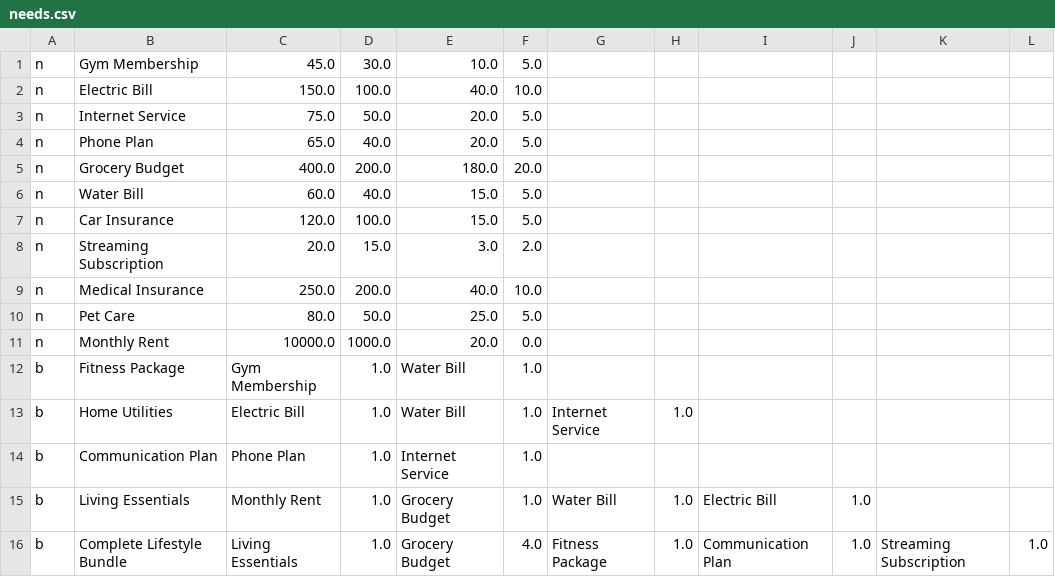
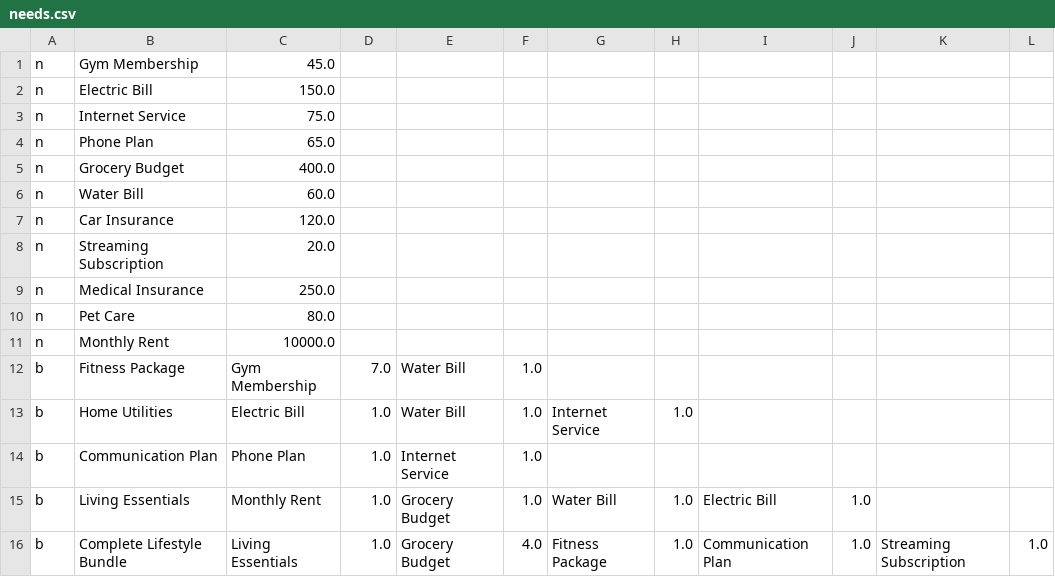
Before and after one commit to jlh5360/FundGoodDeeds, a CSV file: src/FundGoodDeeds/data/needs.csv, drawn as a sheet.

```diff
--- a/src/FundGoodDeeds/data/needs.csv
+++ b/src/FundGoodDeeds/data/needs.csv
@@ -1,13 +1,13 @@
-n,Gym Membership,45.0,30.0,10.0,5.0
-n,Electric Bill,150.0,100.0,40.0,10.0
-n,Internet Service,75.0,50.0,20.0,5.0
-n,Phone Plan,65.0,40.0,20.0,5.0
-n,Grocery Budget,400.0,200.0,180.0,20.0
-n,Water Bill,60.0,40.0,15.0,5.0
-n,Car Insurance,120.0,100.0,15.0,5.0
-n,Streaming Subscription,20.0,15.0,3.0,2.0
-n,Medical Insurance,250.0,200.0,40.0,10.0
-n,Pet Care,80.0,50.0,25.0,5.0
-n,Monthly Rent,10000.0,1000.0,20.0,0.0
-b,Fitness Package,Gym Membership,1.0,Water Bill,1.0
+n,Gym Membership,45.0
+n,Electric Bill,150.0
+n,Internet Service,75.0
+n,Phone Plan,65.0
+n,Grocery Budget,400.0
+n,Water Bill,60.0
+n,Car Insurance,120.0
+n,Streaming Subscription,20.0
+n,Medical Insurance,250.0
+n,Pet Care,80.0
+n,Monthly Rent,10000.0
+b,Fitness Package,Gym Membership,7.0,Water Bill,1.0
 b,Home Utilities,Electric Bill,1.0,Water Bill,1.0,Internet Service,1.0
```
Also changed, not shown: 31 other files.
